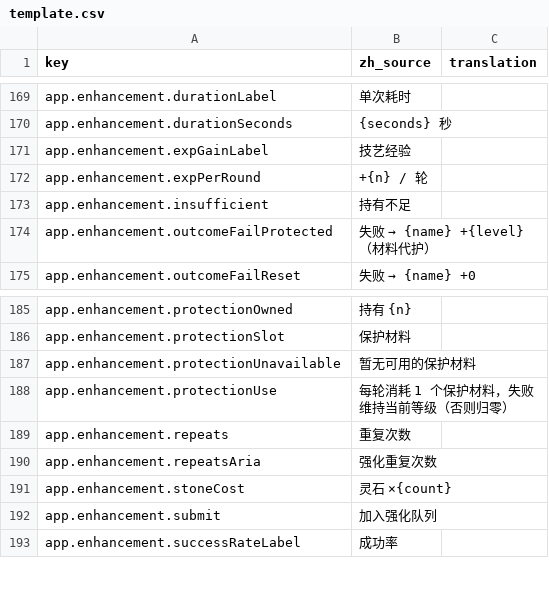
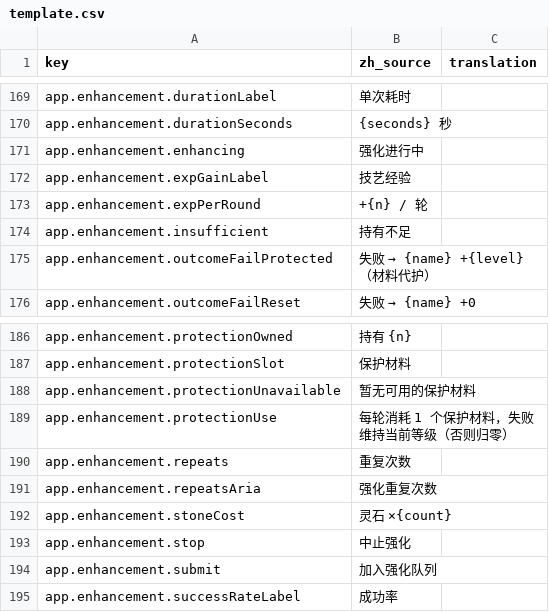
Before and after one commit to fruktoguo/daohua, a CSV file: frontend/public/locales/template.csv, drawn as a sheet; only a part is shown, gaps mark what is left out; the diff names each change by its address in the sheet, - before the commit and + after, or states it on an @@ line.

```diff
--- a/frontend/public/locales/template.csv
+++ b/frontend/public/locales/template.csv
+row 171: app.enhancement.enhancing | 强化进行中
+row 193: app.enhancement.stop | 中止强化
```
Also changed, not shown: 10 other files.
